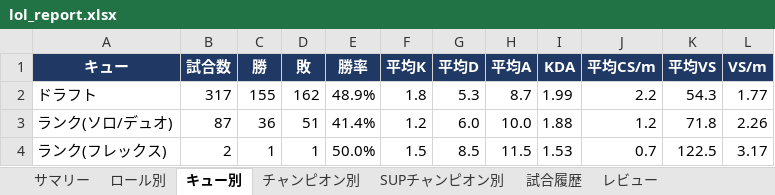
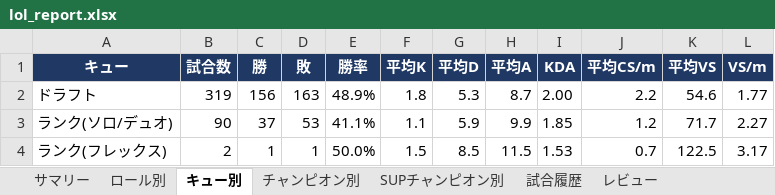
Before and after one commit to kenchi1209-hub/LoL-SUP-Tracker, an Excel workbook: data/excel/lol_report.xlsx, sheet キュー別, drawn as a sheet; values as stored, in another font and other column widths than the file's, no borders; conditional formats not drawn; the diff names each change by its address in the sheet, - before the commit and + after, or states it on an @@ line.

```diff
--- a/data/excel/lol_report.xlsx (sheet キュー別)
+++ b/data/excel/lol_report.xlsx (sheet キュー別)
-B2 (試合数): 317
+B2 (試合数): 319
-C2 (勝): 155
+C2 (勝): 156
-D2 (敗): 162
+D2 (敗): 163
-I2 (KDA): 1.99
+I2 (KDA): 2.00
-K2 (平均VS): 54.3
+K2 (平均VS): 54.6
-B3 (試合数): 87
+B3 (試合数): 90
-C3 (勝): 36
+C3 (勝): 37
-D3 (敗): 51
+D3 (敗): 53
-E3 (勝率): 41.4%
+E3 (勝率): 41.1%
-F3 (平均K): 1.2
+F3 (平均K): 1.1
-G3 (平均D): 6.0
+G3 (平均D): 5.9
-H3 (平均A): 10.0
+H3 (平均A): 9.9
-I3 (KDA): 1.88
+I3 (KDA): 1.85
-K3 (平均VS): 71.8
+K3 (平均VS): 71.7
-L3 (VS/m): 2.26
+L3 (VS/m): 2.27
```
Also changed, not shown: sheet 試合履歴, sheet レビュー, sheet SUPチャンピオン別, sheet チャンピオン別, sheet サマリー, sheet ロール別, 14 other files.
